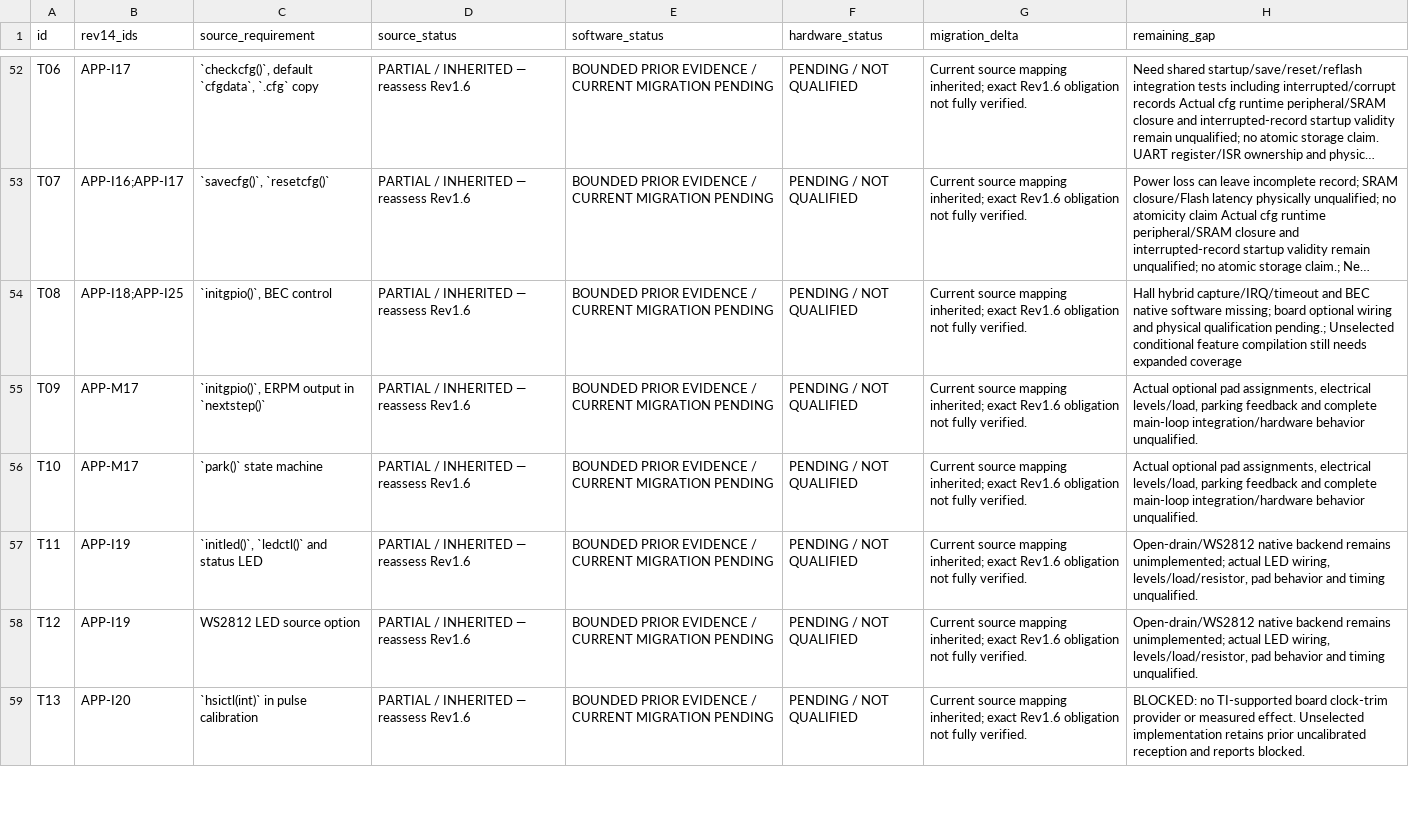
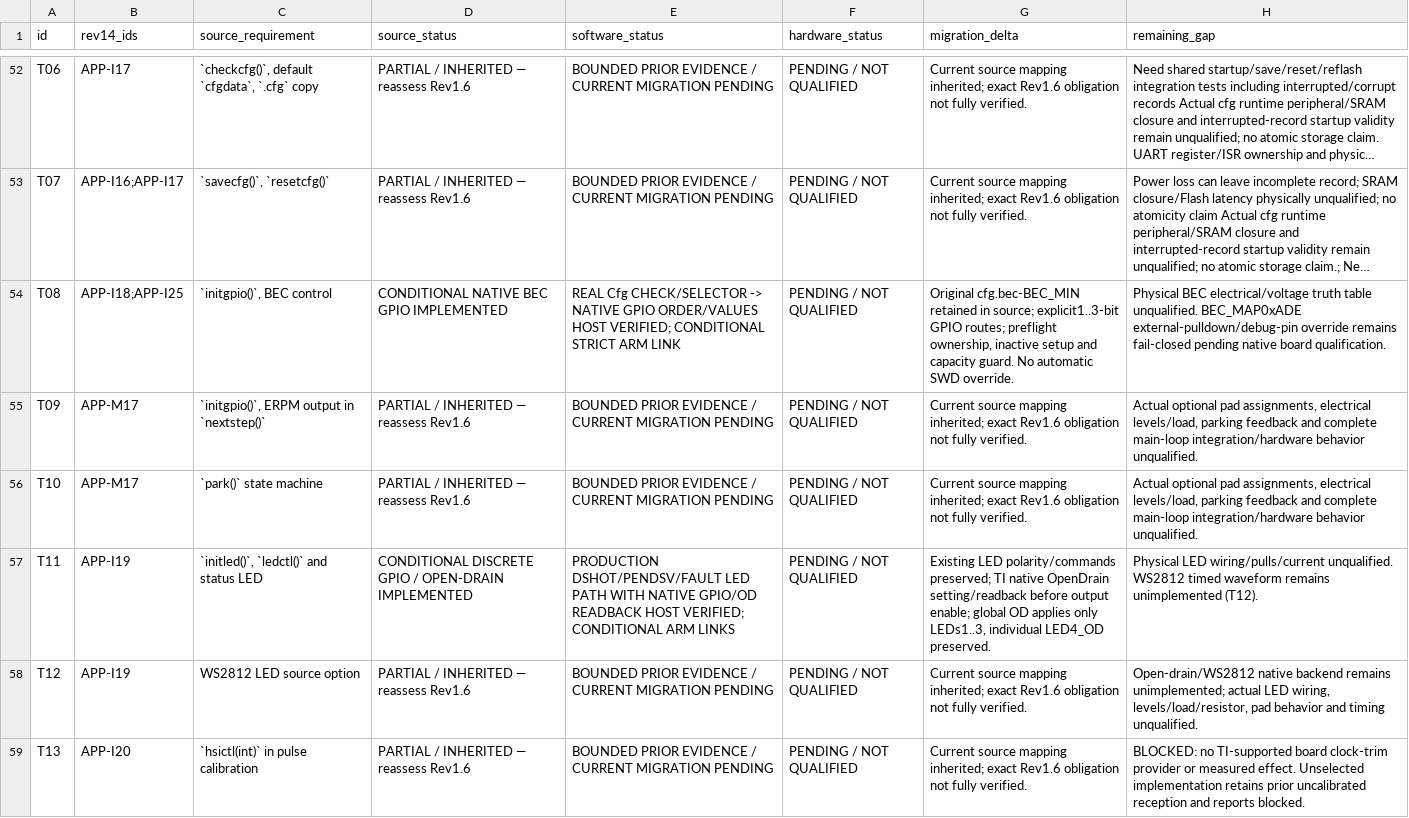
Before and after one commit to cctsao1008/ESCape32, a CSV file: mcu/AM13E/REV16_REQUIREMENTS.csv, drawn as a sheet; only a part is shown, gaps mark what is left out; long unchanged cells end in …; the diff covers the shown part only; the diff names each change by its address in the sheet, - before the commit and + after, or states it on an @@ line.

Commit message:
feat(am13e): realize conditional BEC and open-drain LED source hooks

```diff
--- a/mcu/AM13E/REV16_REQUIREMENTS.csv
+++ b/mcu/AM13E/REV16_REQUIREMENTS.csv
-D54 (source_status): PARTIAL / INHERITED — reassess Rev1.6
+D54 (source_status): CONDITIONAL NATIVE BEC GPIO IMPLEMENTED
-E54 (software_status): BOUNDED PRIOR EVIDENCE / CURRENT MIGRATION PENDING
+E54 (software_status): REAL Cfg CHECK/SELECTOR -> NATIVE GPIO ORDER/VALUES HOST VERIFIED; CONDITIONAL STRICT ARM LINK
-G54 (migration_delta): Current source mapping inherited; exact Rev1.6 obligation not fully verified.
+G54 (migration_delta): Original cfg.bec-BEC_MIN retained in source; explicit1..3-bit GPIO routes; preflight ownership, inactive setup and capacity guard. No automatic SWD override.
-H54 (remaining_gap): Hall hybrid capture/IRQ/timeout and BEC native software missing; board optional wiring and physical qualification pending.; Unselected conditional feature compilation still needs expanded coverage
+H54 (remaining_gap): Physical BEC electrical/voltage truth table unqualified. BEC_MAP0xADE external-pulldown/debug-pin override remains fail-closed pending native board qualification.
-D57 (source_status): PARTIAL / INHERITED — reassess Rev1.6
+D57 (source_status): CONDITIONAL DISCRETE GPIO / OPEN-DRAIN IMPLEMENTED
-E57 (software_status): BOUNDED PRIOR EVIDENCE / CURRENT MIGRATION PENDING
+E57 (software_status): PRODUCTION DSHOT/PENDSV/FAULT LED PATH WITH NATIVE GPIO/OD READBACK HOST VERIFIED; CONDITIONAL ARM LINKS
-G57 (migration_delta): Current source mapping inherited; exact Rev1.6 obligation not fully verified.
+G57 (migration_delta): Existing LED polarity/commands preserved; TI native OpenDrain setting/readback before output enable; global OD applies only LEDs1..3, individual LED4_OD preserved.
-H57 (remaining_gap): Open-drain/WS2812 native backend remains unimplemented; actual LED wiring, levels/load/resistor, pad behavior and timing unqualified.
+H57 (remaining_gap): Physical LED wiring/pulls/current unqualified. WS2812 timed waveform remains unimplemented (T12).
```
Also changed, not shown: 4 edited cells elsewhere in this file, 12 other files.
